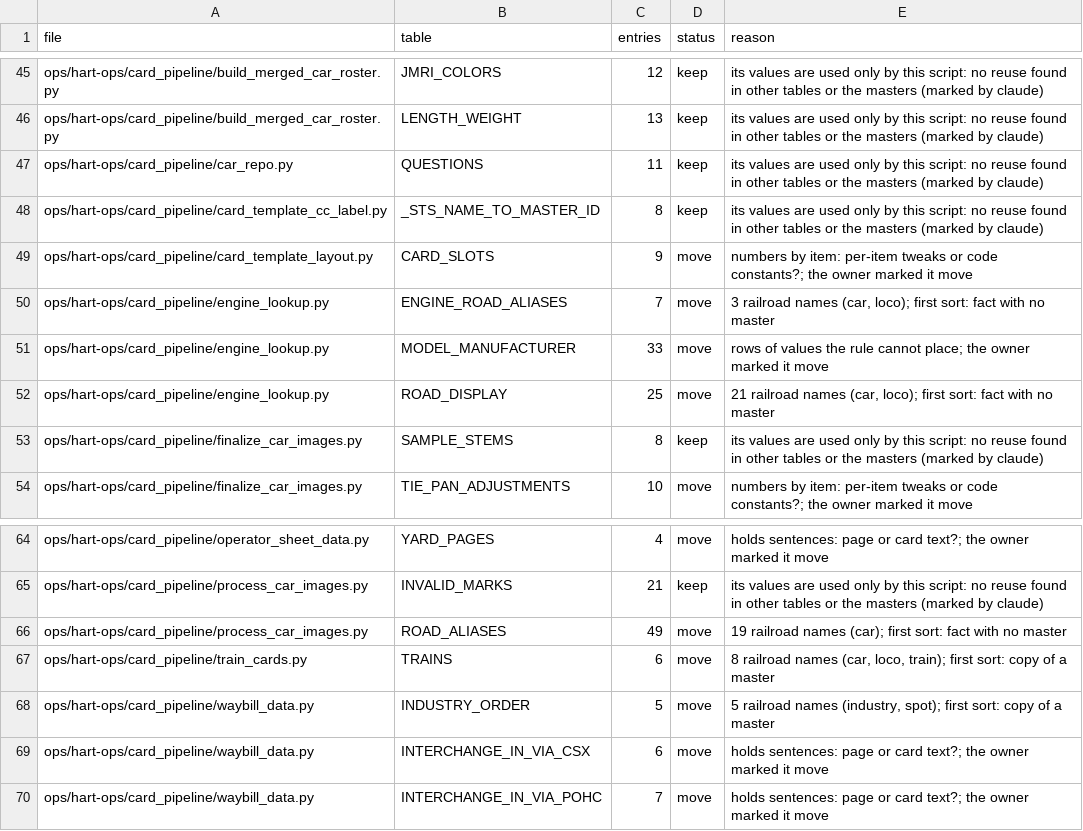
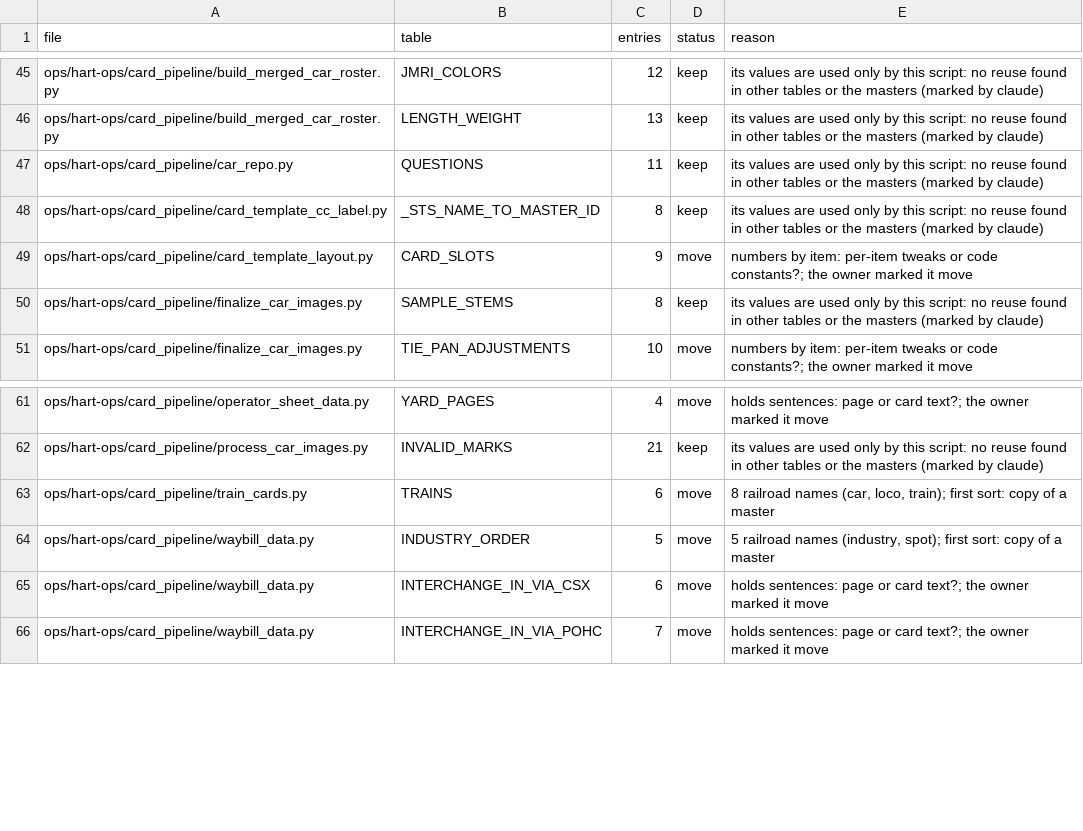
Before and after one commit to lnevo/hart, a CSV file: tools/audit/hand_tables.csv, drawn as a sheet; only a part is shown, gaps mark what is left out; the diff names each change by its address in the sheet, - before the commit and + after, or states it on an @@ line.

```diff
--- a/tools/audit/hand_tables.csv
+++ b/tools/audit/hand_tables.csv
-row 50: ops/hart-ops/card_pipeline/engine_lookup.py | ENGINE_ROAD_ALIASES | 7 | move | 3 railroad names (car, loco); first sort: fact with no master
-row 51: ops/hart-ops/card_pipeline/engine_lookup.py | MODEL_MANUFACTURER | 33 | move | rows of values the rule cannot place; the owner marked it move
-row 52: ops/hart-ops/card_pipeline/engine_lookup.py | ROAD_DISPLAY | 25 | move | 21 railroad names (car, loco); first sort: fact with no master
-row 66: ops/hart-ops/card_pipeline/process_car_images.py | ROAD_ALIASES | 49 | move | 19 railroad names (car); first sort: fact with no master
```
Also changed, not shown: docs/data/entities.csv, ops/hart-ops/data/locos.columns.csv, 11 other files.
